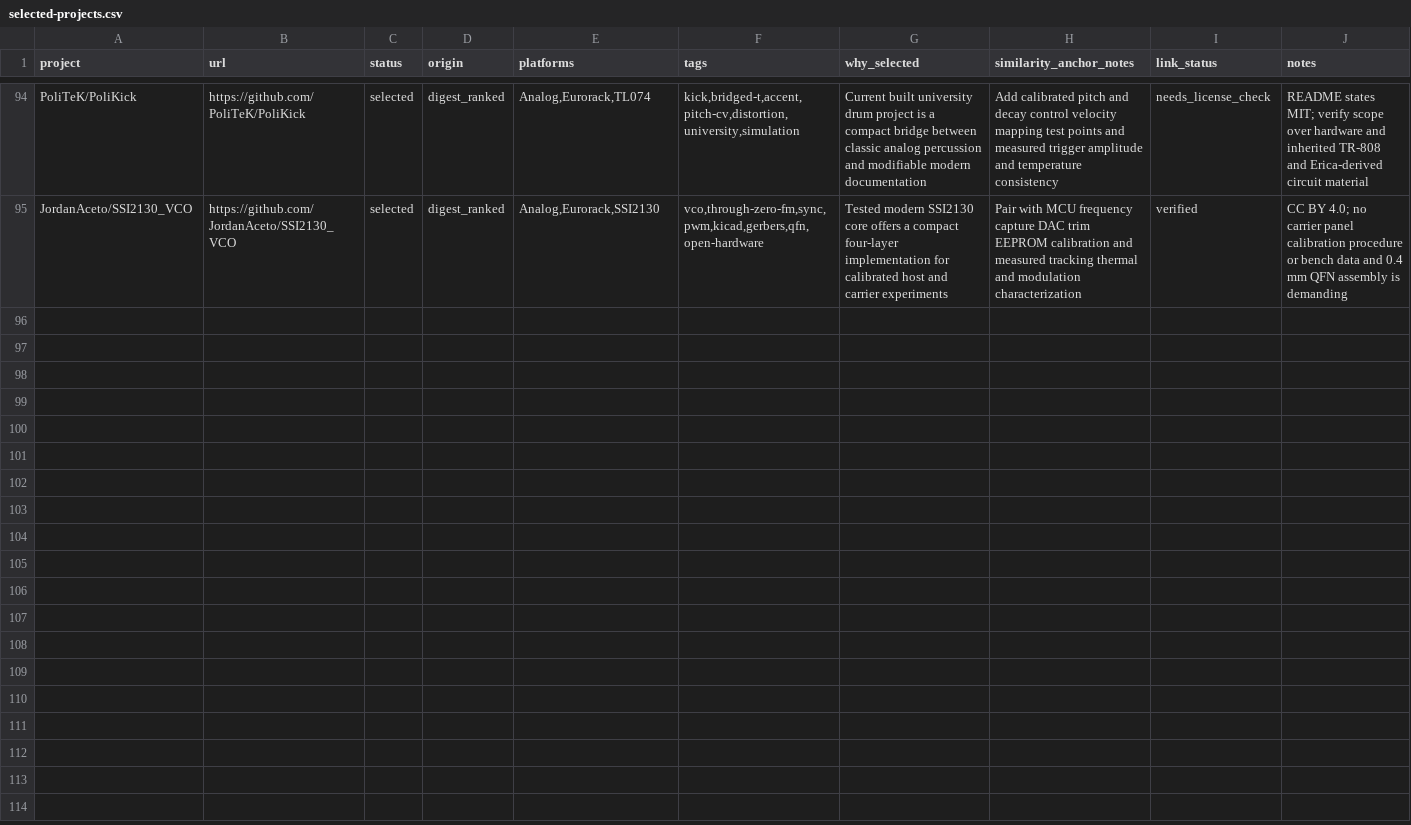
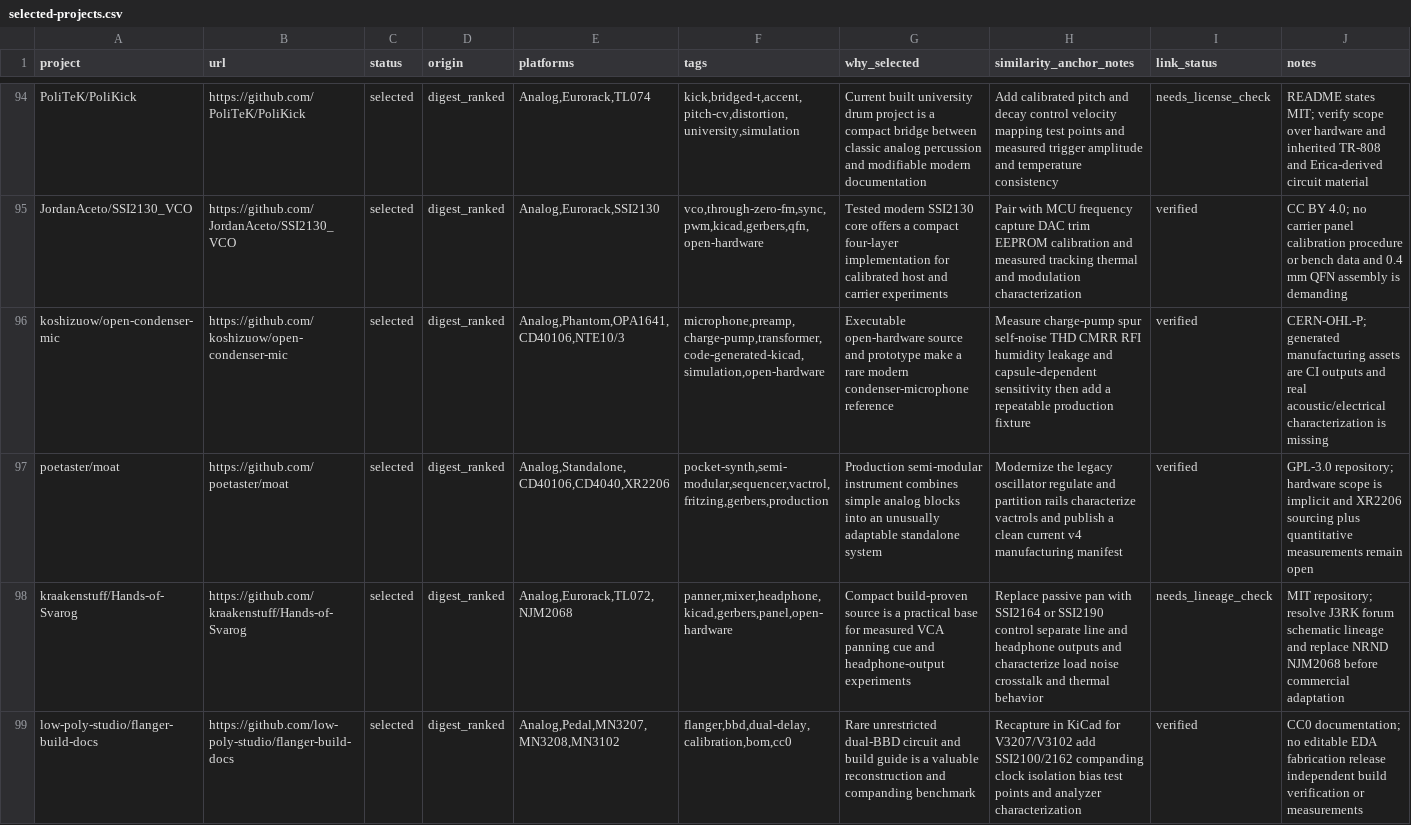
Before and after one commit to Denys/embedded-audio-mine, a CSV file: data/selected-projects.csv, drawn as a sheet; only a part is shown, gaps mark what is left out; the diff names each change by its address in the sheet, - before the commit and + after, or states it on an @@ line.

```diff
--- a/data/selected-projects.csv
+++ b/data/selected-projects.csv
+row 96: koshizuow/open-condenser-mic | https://github.com/koshizuow/open-condenser-mic | selected | digest_ranked | Analog,Phantom,OPA1641,CD40106,NTE10/3 | microphone,preamp,charge-pump,transformer,code-generated-kicad,simulation,open-hardware | Executable open-hardware source and prototype make a rare modern condenser-microphone reference | Measure charge-pump spur self-noise THD CMRR RFI humidity leakage and capsule-dependent sensitivity then add a repeatable production fixture | verified | CERN-OHL-P; generated manufacturing assets are CI outputs and real acoustic/electrical characterization is missing
+row 97: poetaster/moat | https://github.com/poetaster/moat | selected | digest_ranked | Analog,Standalone,CD40106,CD4040,XR2206 | pocket-synth,semi-modular,sequencer,vactrol,fritzing,gerbers,production | Production semi-modular instrument combines simple analog blocks into an unusually adaptable standalone system | Modernize the legacy oscillator regulate and partition rails characterize vactrols and publish a clean current v4 manufacturing manifest | verified | GPL-3.0 repository; hardware scope is implicit and XR2206 sourcing plus quantitative measurements remain open
+row 98: kraakenstuff/Hands-of-Svarog | https://github.com/kraakenstuff/Hands-of-Svarog | selected | digest_ranked | Analog,Eurorack,TL072,NJM2068 | panner,mixer,headphone,kicad,gerbers,panel,open-hardware | Compact build-proven source is a practical base for measured VCA panning cue and headphone-output experiments | Replace passive pan with SSI2164 or SSI2190 control separate line and headphone outputs and characterize load noise crosstalk and thermal behavior | needs_lineage_check | MIT repository; resolve J3RK forum schematic lineage and replace NRND NJM2068 before commercial adaptation
+row 99: low-poly-studio/flanger-build-docs | https://github.com/low-poly-studio/flanger-build-docs | selected | digest_ranked | Analog,Pedal,MN3207,MN3208,MN3102 | flanger,bbd,dual-delay,calibration,bom,cc0 | Rare unrestricted dual-BBD circuit and build guide is a valuable reconstruction and companding benchmark | Recapture in KiCad for V3207/V3102 add SSI2100/2162 companding clock isolation bias test points and analyzer characterization | verified | CC0 documentation; no editable EDA fabrication release independent build verification or measurements
```
Also changed, not shown: data/common-anti-repeat-index.csv, data/published-repo-log.csv, 3 other files.
